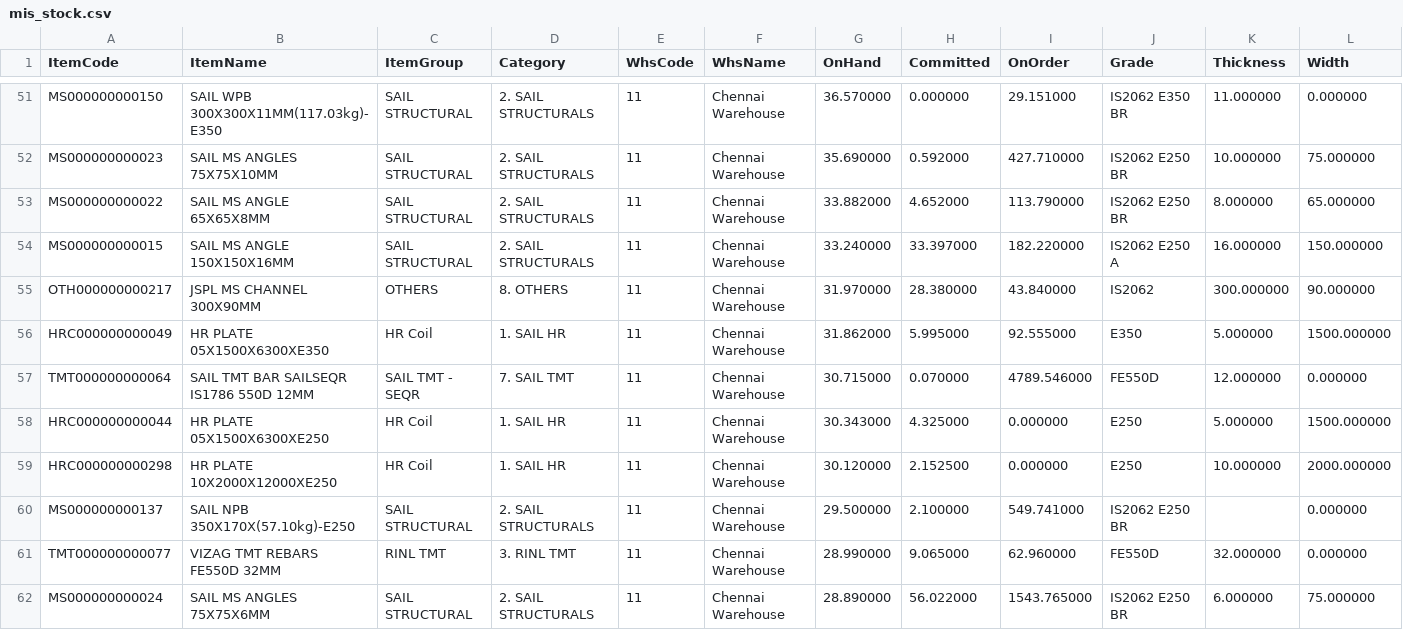
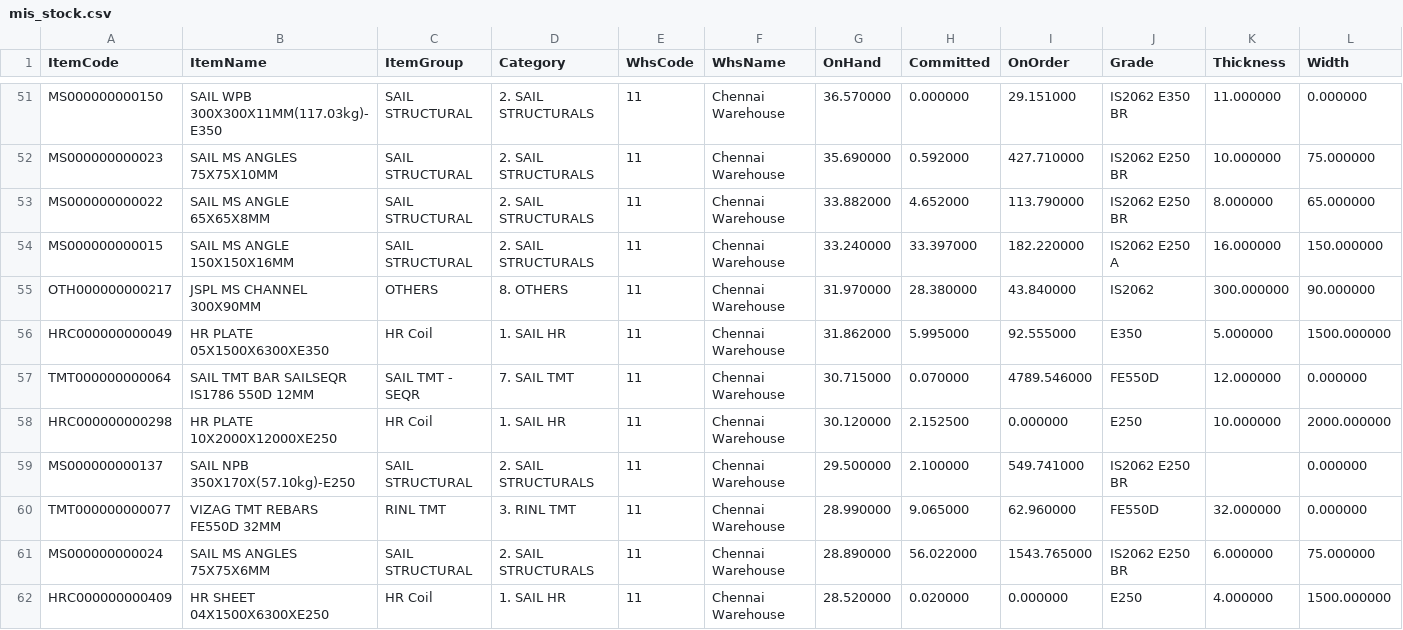
Before and after one commit to BSC23609/bsc-stock-data, a CSV file: mis_stock.csv, drawn as a sheet; only a part is shown, gaps mark what is left out; the shorter side is filled out with more unchanged rows; removed rows and columns are numbered as before the commit, all else as after; rows hold the shown columns only; the diff covers the shown part only; the diff names each change by its address in the sheet, - before the commit and + after, or states it on an @@ line.

Commit message:
stock refresh 2026-11-14 20:00

```diff
--- a/mis_stock.csv
+++ b/mis_stock.csv
-row 58: HRC000000000044 | HR PLATE 05X1500X6300XE250 | HR Coil | 1. SAIL HR | 11 | Chennai Warehouse | 30.343000 | 4.325000 | 0.000000 | E250 | 5.000000 | 1500.000000
```
Also changed, not shown: 3 added rows and 2 removed rows elsewhere in this file, plates.csv, 3 other files.
